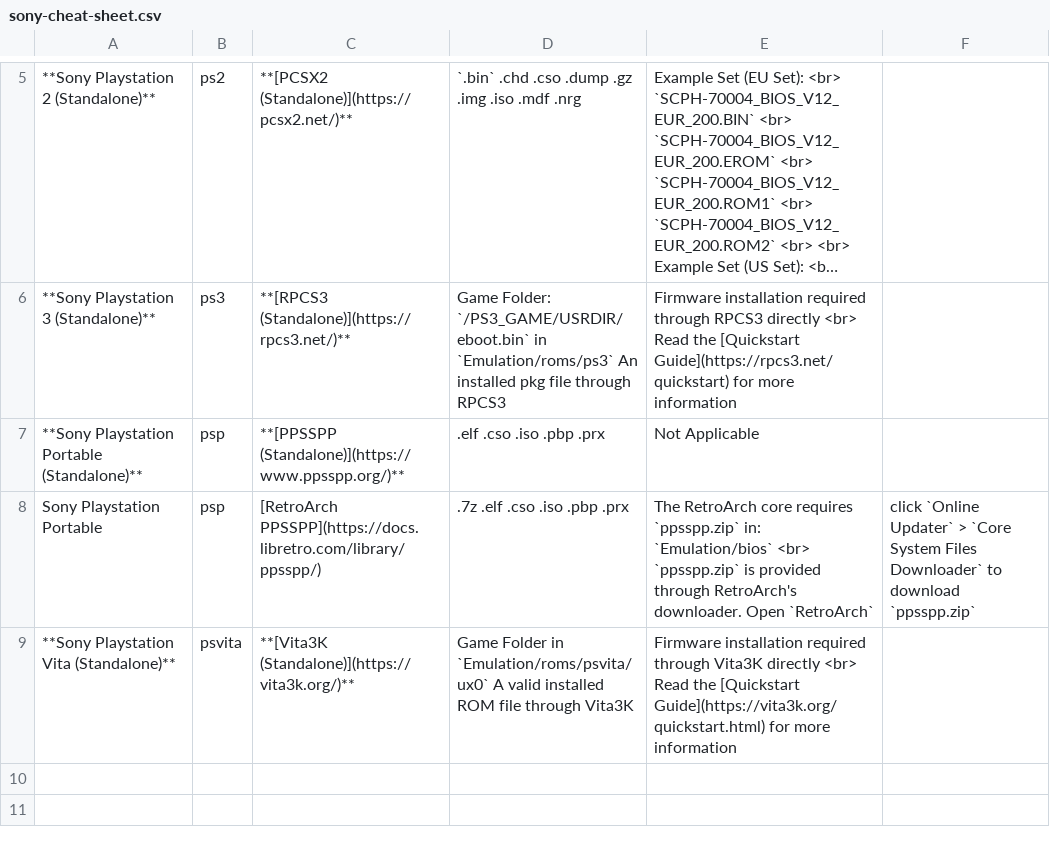
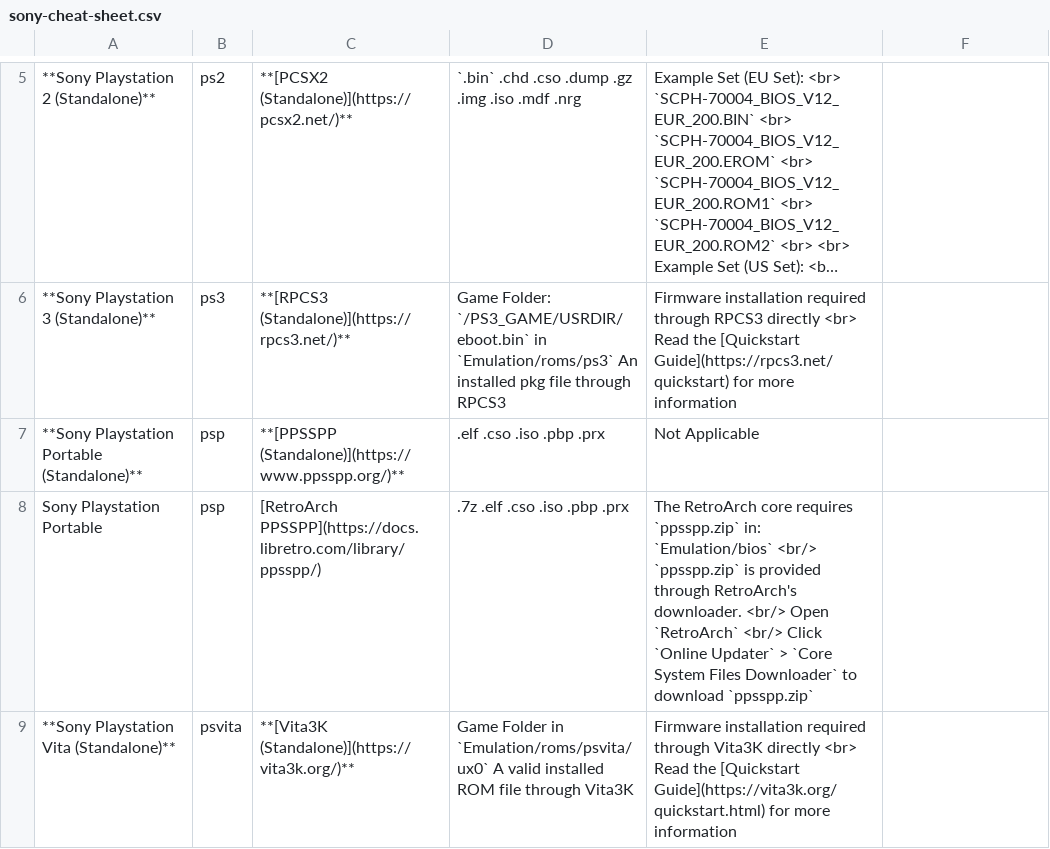
Before and after one commit to EmuDeck/emudeck.github.io, a CSV file: docs/tables/sony-cheat-sheet.csv, drawn as a sheet; only a part is shown, gaps mark what is left out; long unchanged cells end in …; the diff names each change by its address in the sheet, - before the commit and + after, or states it on an @@ line.

```diff
--- a/docs/tables/sony-cheat-sheet.csv
+++ b/docs/tables/sony-cheat-sheet.csv
-E8: …in: `Emulation/bios` <br> `ppsspp.zip` is provided through RetroArch's downloader. Open `RetroArch`
+E8: …in: `Emulation/bios` <br/> `ppsspp.zip` is provided through RetroArch's downloader. <br/> Open `RetroArch` <br/> Click `Online Updater` > `Core System Files Downloader` to download `ppsspp.zip`
-F8: click `Online Updater` > `Core System Files Downloader` to download `ppsspp.zip`
+F8: (empty)
```
Also changed, not shown: docs/tables/game-engine-recreations-cheat-sheet.csv.
